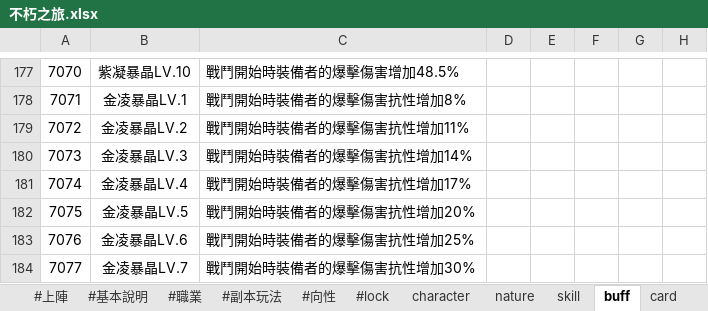
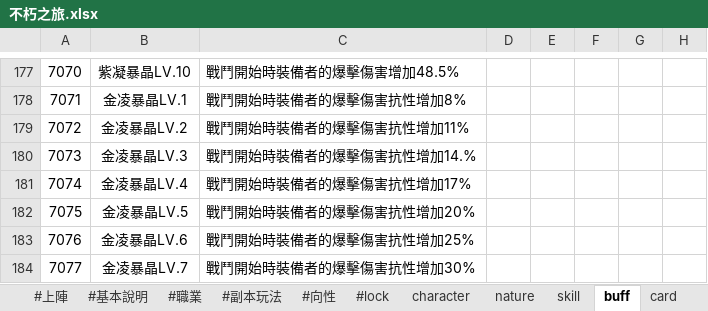
Before and after one commit to god155326/my-game, an Excel workbook: data/不朽之旅.xlsx, sheet buff, drawn as a sheet; only a part is shown, gaps mark what is left out; values as stored, in another font and other column widths than the file's, no borders; charts and pictures not drawn; the diff covers the shown part only; the diff names each change by its address in the sheet, - before the commit and + after, or states it on an @@ line.

```diff
--- a/data/不朽之旅.xlsx (sheet buff)
+++ b/data/不朽之旅.xlsx (sheet buff)
-C180: 戰鬥開始時裝備者的爆擊傷害抗性增加14%
+C180: 戰鬥開始時裝備者的爆擊傷害抗性增加14.%
```
Also changed, not shown: 9 edited cells elsewhere in this sheet, sheet equipment, sheet talent, hidden cells, charts or pictures, 2 other files.
